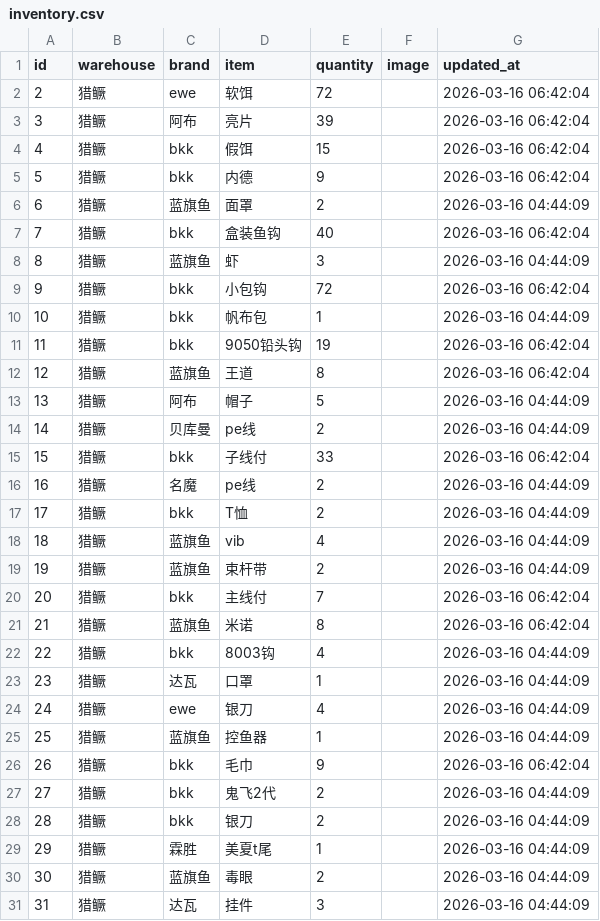
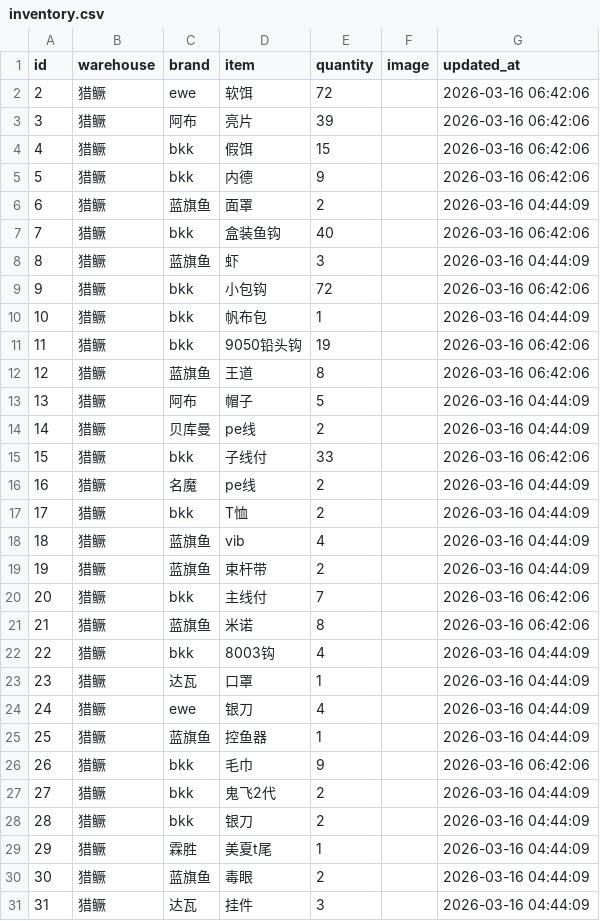
Before and after one commit to whalesw2026/fishing-inventory-web, a CSV file: inventory.csv, drawn as a sheet; only a part is shown; the diff covers the shown part only.

Commit message:
Update: 2026-03-16 06:42:06

```diff
--- a/inventory.csv
+++ b/inventory.csv
@@ -1,16 +1,16 @@
 id,warehouse,brand,item,quantity,image,updated_at
-2,猎鳜,ewe,软饵,72,,2026-03-16 06:42:04
-3,猎鳜,阿布,亮片,39,,2026-03-16 06:42:04
-4,猎鳜,bkk,假饵,15,,2026-03-16 06:42:04
-5,猎鳜,bkk,内德,9,,2026-03-16 06:42:04
+2,猎鳜,ewe,软饵,72,,2026-03-16 06:42:06
+3,猎鳜,阿布,亮片,39,,2026-03-16 06:42:06
+4,猎鳜,bkk,假饵,15,,2026-03-16 06:42:06
+5,猎鳜,bkk,内德,9,,2026-03-16 06:42:06
 6,猎鳜,蓝旗鱼,面罩,2,,2026-03-16 04:44:09
-7,猎鳜,bkk,盒装鱼钩,40,,2026-03-16 06:42:04
+7,猎鳜,bkk,盒装鱼钩,40,,2026-03-16 06:42:06
 8,猎鳜,蓝旗鱼,虾,3,,2026-03-16 04:44:09
-9,猎鳜,bkk,小包钩,72,,2026-03-16 06:42:04
+9,猎鳜,bkk,小包钩,72,,2026-03-16 06:42:06
 10,猎鳜,bkk,帆布包,1,,2026-03-16 04:44:09
-11,猎鳜,bkk,9050铅头钩,19,,2026-03-16 06:42:04
-12,猎鳜,蓝旗鱼,王道,8,,2026-03-16 06:42:04
+11,猎鳜,bkk,9050铅头钩,19,,2026-03-16 06:42:06
+12,猎鳜,蓝旗鱼,王道,8,,2026-03-16 06:42:06
 13,猎鳜,阿布,帽子,5,,2026-03-16 04:44:09
 14,猎鳜,贝库曼,pe线,2,,2026-03-16 04:44:09
-15,猎鳜,bkk,子线付,33,,2026-03-16 06:42:04
+15,猎鳜,bkk,子线付,33,,2026-03-16 06:42:06
 16,猎鳜,名魔,pe线,2,,2026-03-16 04:44:09
@@ -19,4 +19,4 @@
 19,猎鳜,蓝旗鱼,束杆带,2,,2026-03-16 04:44:09
-20,猎鳜,bkk,主线付,7,,2026-03-16 06:42:04
-21,猎鳜,蓝旗鱼,米诺,8,,2026-03-16 06:42:04
+20,猎鳜,bkk,主线付,7,,2026-03-16 06:42:06
+21,猎鳜,蓝旗鱼,米诺,8,,2026-03-16 06:42:06
 22,猎鳜,bkk,8003钩,4,,2026-03-16 04:44:09
@@ -25,3 +25,3 @@
 25,猎鳜,蓝旗鱼,控鱼器,1,,2026-03-16 04:44:09
-26,猎鳜,bkk,毛巾,9,,2026-03-16 06:42:04
+26,猎鳜,bkk,毛巾,9,,2026-03-16 06:42:06
 27,猎鳜,bkk,鬼飞2代,2,,2026-03-16 04:44:09
```
Also changed, not shown: 5 edited cells elsewhere in this file.
